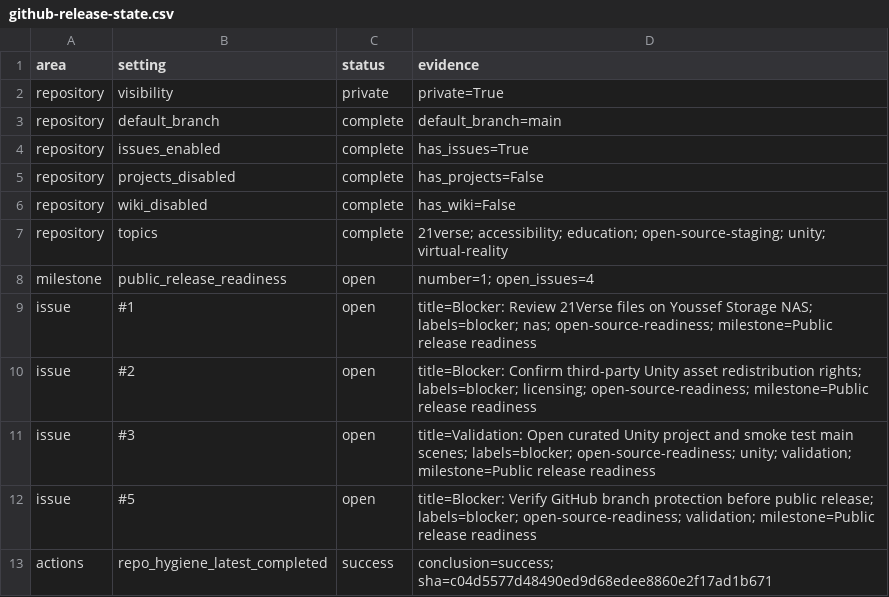
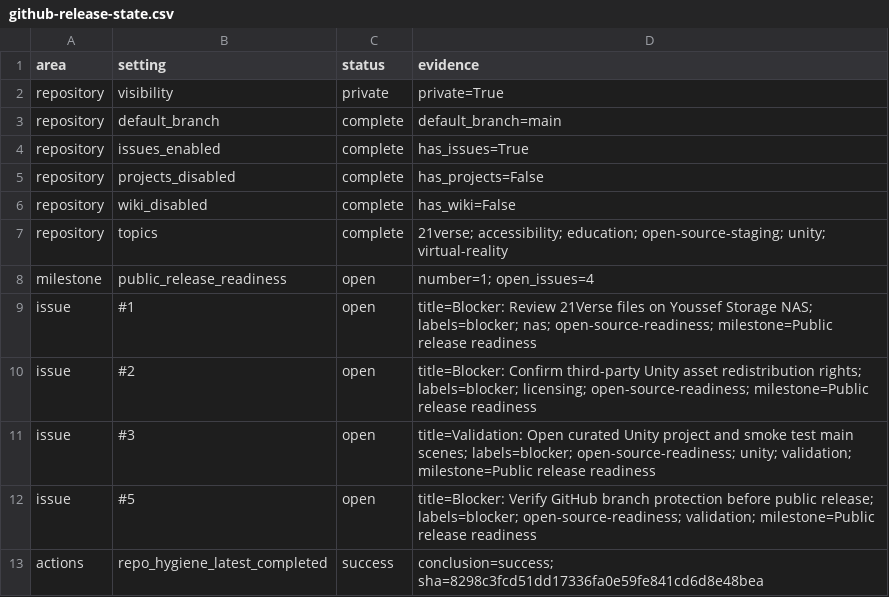
Before and after one commit to YYK2007/21verse, a CSV file: docs/inventory/github-release-state.csv, drawn as a sheet.

Commit message:
Refresh branch protection evidence snapshots

```diff
--- a/docs/inventory/github-release-state.csv
+++ b/docs/inventory/github-release-state.csv
@@ -12,2 +12,2 @@
 "issue","#5","open","title=Blocker: Verify GitHub branch protection before public release; labels=blocker; open-source-readiness; validation; milestone=Public release readiness"
-"actions","repo_hygiene_latest_completed","success","conclusion=success; sha=c04d5577d48490ed9d68edee8860e2f17ad1b671"
+"actions","repo_hygiene_latest_completed","success","conclusion=success; sha=8298c3fcd51dd17336fa0e59fe841cd6d8e48bea"
```
Also changed, not shown: 1 other file.
